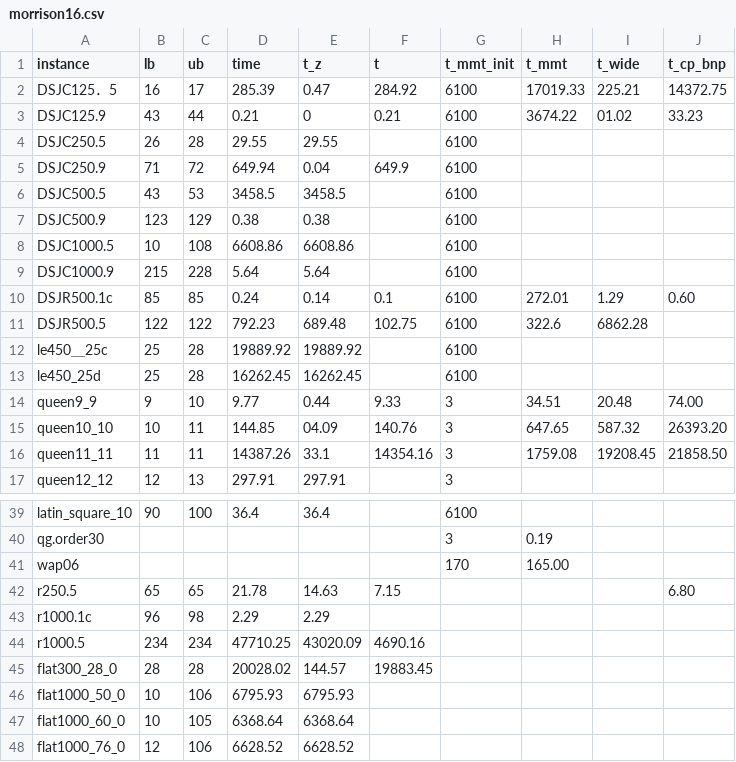
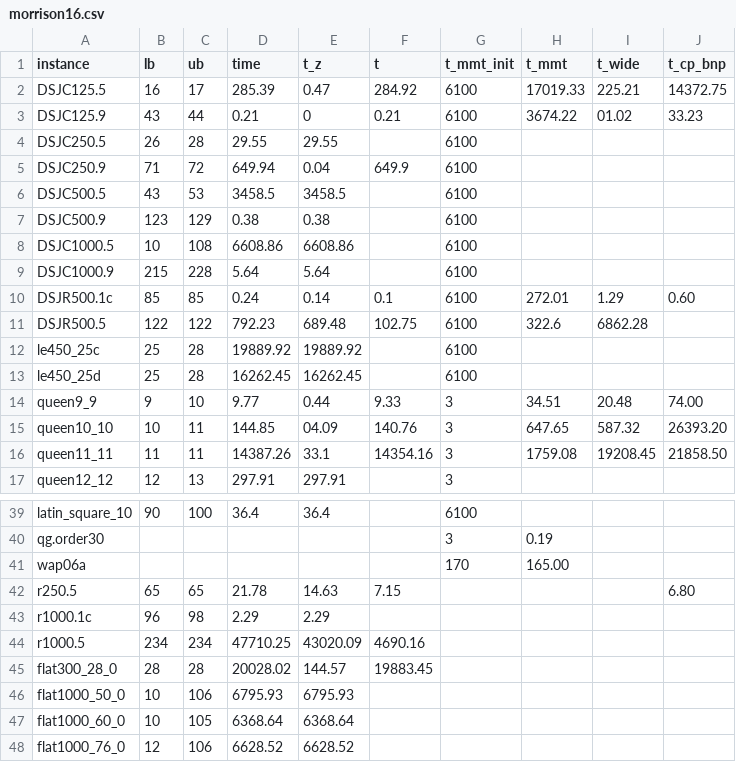
Before and after one commit to ieremies/color-instances, a CSV file: lit/morrison16.csv, drawn as a sheet; only a part is shown, gaps mark what is left out.

```diff
--- a/lit/morrison16.csv
+++ b/lit/morrison16.csv
@@ -1,3 +1,3 @@
 instance,lb,ub,time,t_z,t,t_mmt_init,t_mmt,t_wide,t_cp_bnp
-DSJC125．5,16,17,285.39,0.47,284.92,6100,17019.33,225.21,14372.75
+DSJC125.5,16,17,285.39,0.47,284.92,6100,17019.33,225.21,14372.75
 DSJC125.9,43,44,0.21,0,0.21,6100,3674.22,01.02,33.23
@@ -11,3 +11,3 @@ DSJR500.1c,85,85,0.24,0.14,0.1,6100,272.01,1.29,0.60
 DSJR500.5,122,122,792.23,689.48,102.75,6100,322.6,6862.28,
-le450＿25c,25,28,19889.92,19889.92,,6100,,,
+le450_25c,25,28,19889.92,19889.92,,6100,,,
 le450_25d,25,28,16262.45,16262.45,,6100,,,
@@ -40,3 +40,3 @@ latin_square_10,90,100,36.4,36.4,,6100,,,
 qg.order30,,,,,,3,0.19,,
-wap06,,,,,,170,165.00,,
+wap06a,,,,,,170,165.00,,
 r250.5,65,65,21.78,14.63,7.15,,,,6.80
```
Also changed, not shown: 3 other files.
